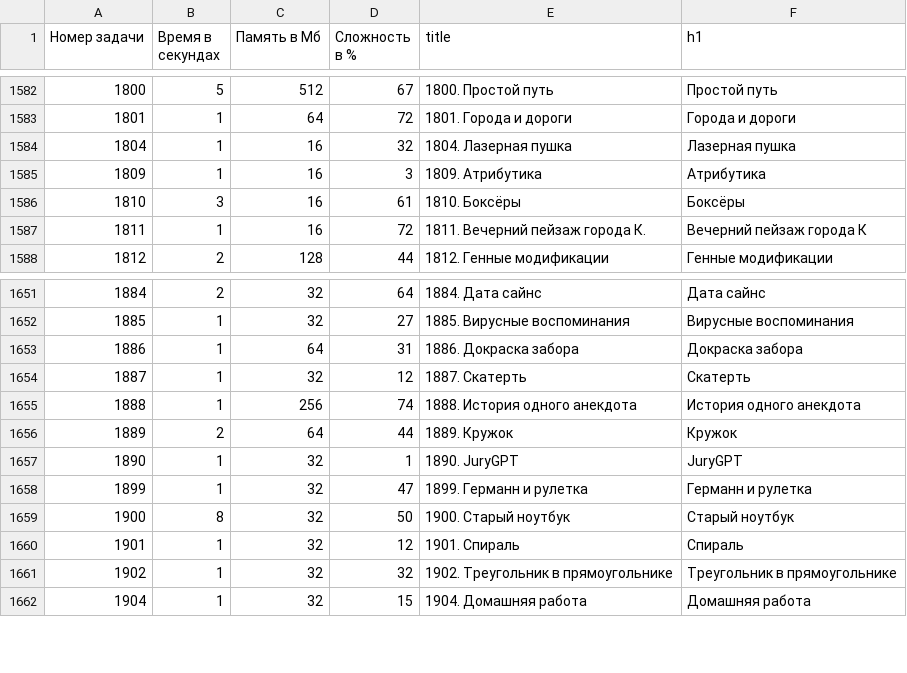
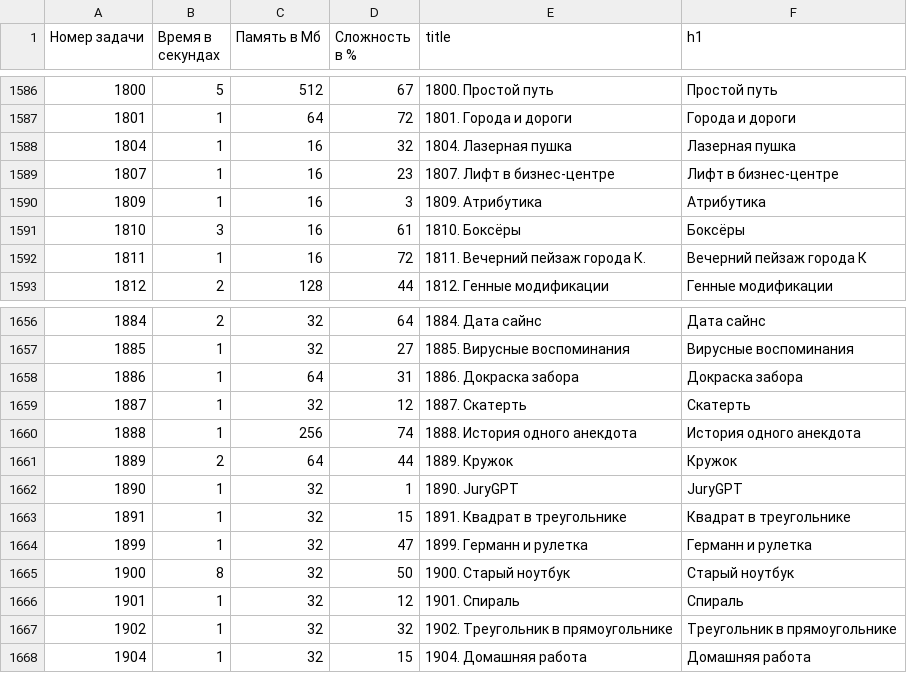
Before and after one commit to BorisMenshikov/acmp-problem-complexity-data, a CSV file: acmp-problem-info-current.csv, drawn as a sheet; only a part is shown, gaps mark what is left out; the diff covers the shown part only; the diff names each change by its address in the sheet, - before the commit and + after, or states it on an @@ line.

```diff
--- a/acmp-problem-info-current.csv
+++ b/acmp-problem-info-current.csv
+row 1589: 1807 | 1 | 16 | 23 | 1807. Лифт в бизнес-центре | Лифт в бизнес-центре
+row 1663: 1891 | 1 | 32 | 15 | 1891. Квадрат в треугольнике | Квадрат в треугольнике
```
Also changed, not shown: 6 added rows elsewhere in this file, acmp-problem-complexity-current.csv, 1 other file.
